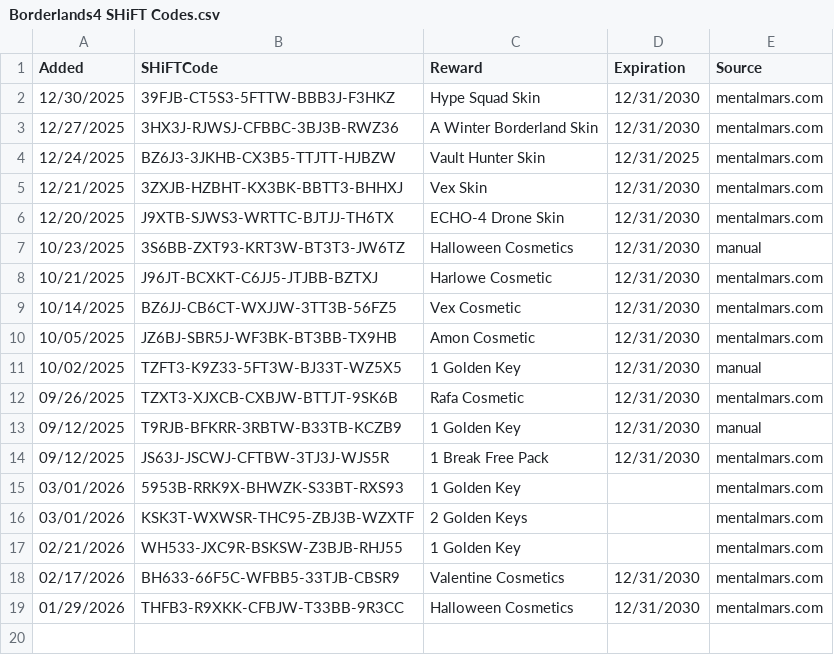
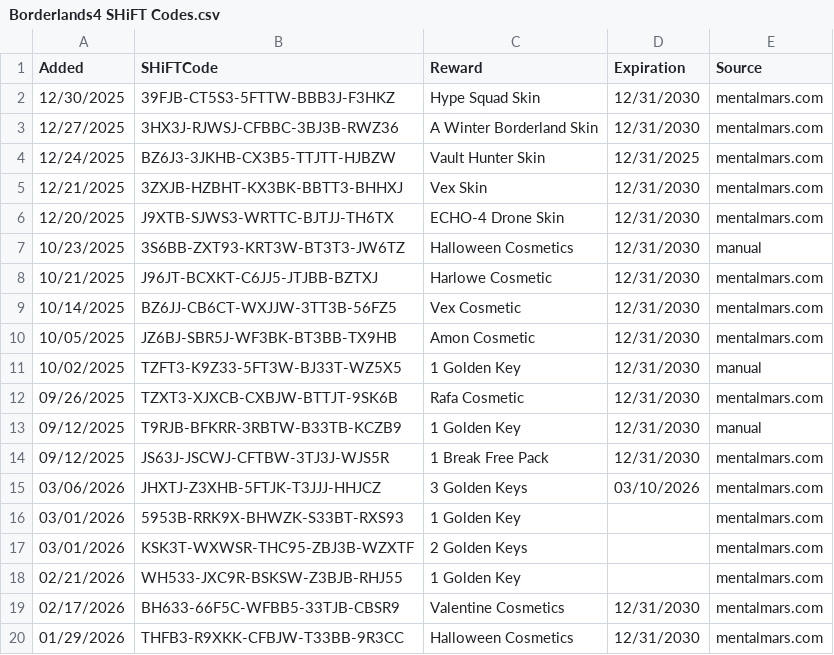
Before and after one commit to VinceCarbone/Borderlands4-SHiFTCodes, a CSV file: Borderlands4 SHiFT Codes.csv, drawn as a sheet; the diff names each change by its address in the sheet, - before the commit and + after, or states it on an @@ line.

Commit message:
SHiFT code update 03/06/2026

```diff
--- a/Borderlands4 SHiFT Codes.csv
+++ b/Borderlands4 SHiFT Codes.csv
+row 15: 03/06/2026 | JHXTJ-Z3XHB-5FTJK-T3JJJ-HHJCZ | 3 Golden Keys | 03/10/2026 | mentalmars.com
```
